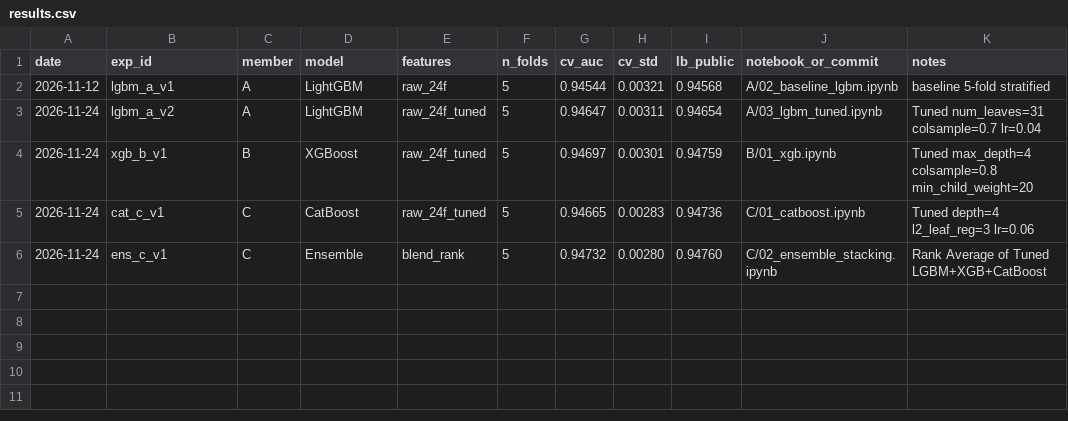
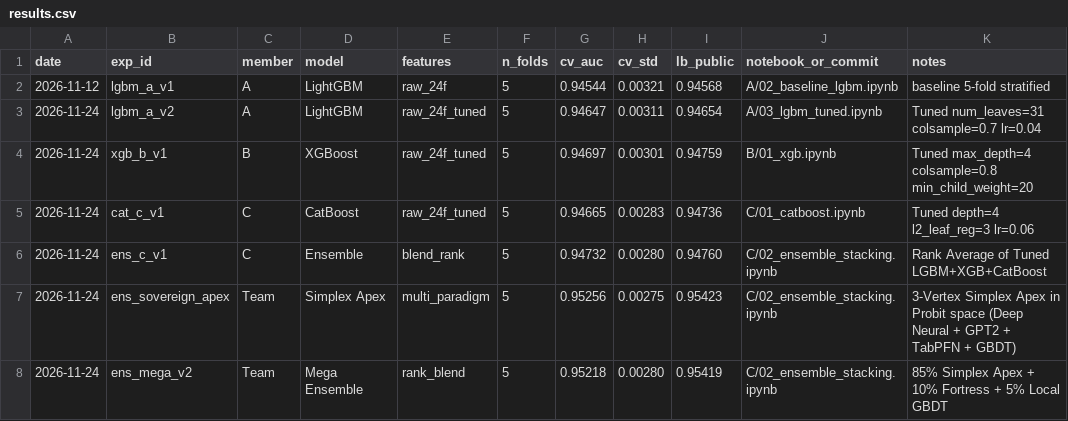
Before and after one commit to NhHung07/Predicting-Credit-Card-Fraud, a CSV file: results/results.csv, drawn as a sheet; the diff names each change by its address in the sheet, - before the commit and + after, or states it on an @@ line.

Commit message:
feat(ensemble): upgrade to multi-paradigm simplex apex and mega ensemble (Public LB: 0.95423)

```diff
--- a/results/results.csv
+++ b/results/results.csv
+row 7: 2026-11-24 | ens_sovereign_apex | Team | Simplex Apex | multi_paradigm | 5 | 0.95256 | 0.00275 | 0.95423 | C/02_ensemble_stacking.ipynb | 3-Vertex Simplex Apex in Probit space (Deep Neural + GPT2 + TabPFN + GBDT)
+row 8: 2026-11-24 | ens_mega_v2 | Team | Mega Ensemble | rank_blend | 5 | 0.95218 | 0.00280 | 0.95419 | C/02_ensemble_stacking.ipynb | 85% Simplex Apex + 10% Fortress + 5% Local GBDT
```
Also changed, not shown: 2 other files.
